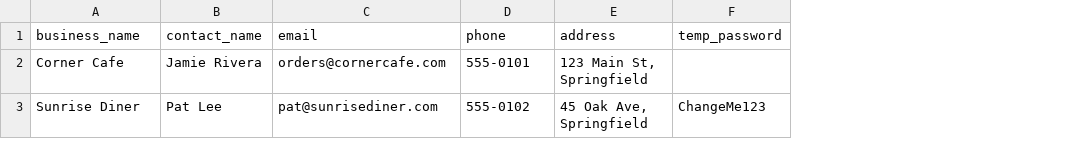
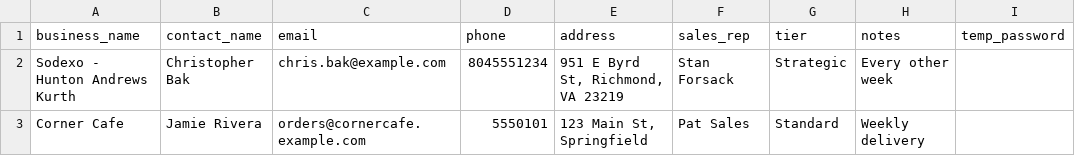
Before and after one commit to yeroslavas/baltiksportal, a CSV file: data/customers.example.csv, drawn as a sheet; removed rows and columns are numbered as before the commit, all else as after; the diff names each change by its address in the sheet, - before the commit and + after, or states it on an @@ line.

```diff
--- a/data/customers.example.csv
+++ b/data/customers.example.csv
+column F (sales_rep), row 3: Pat Sales
+column G (tier), row 3: Standard
+column H (notes), row 3: Weekly delivery
+row 2: Sodexo - Hunton Andrews Kurth | Christopher Bak | chris.bak@example.com | 8045551234 | 951 E Byrd St, Richmond, VA 23219 | Stan Forsack | Strategic | Every other week
-C3 (email): orders@cornercafe.com
+C3 (email): orders@cornercafe.example.com
-D3 (phone): 555-0101
+D3 (phone): 5550101
-row 3: Sunrise Diner | Pat Lee | pat@sunrisediner.com | 555-0102 | 45 Oak Ave, Springfield | ChangeMe123
```
Also changed, not shown: 7 other files.
